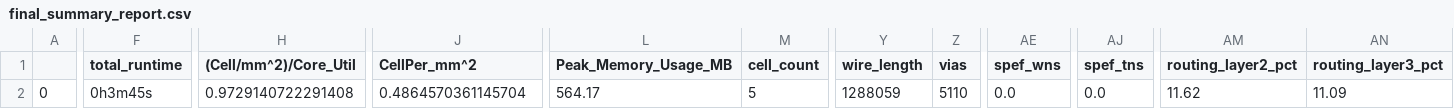
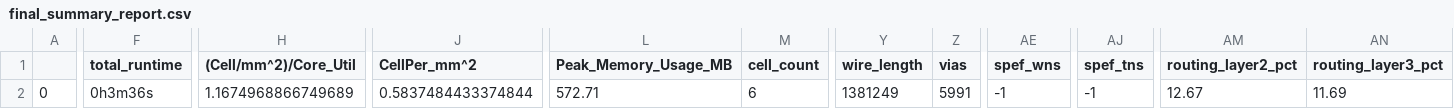
Before and after one commit to mattvenn/zero_to_asic_mpw3, a CSV file: signoff/user_project_wrapper/final_summary_report.csv, drawn as a sheet; only a part is shown, gaps mark what is left out; the diff covers the shown part only; the diff names each change by its address in the sheet, - before the commit and + after, or states it on an @@ line.

```diff
--- a/signoff/user_project_wrapper/final_summary_report.csv
+++ b/signoff/user_project_wrapper/final_summary_report.csv
-F2 (total_runtime): 0h3m45s
+F2 (total_runtime): 0h3m36s
-H2 ((Cell/mm^2)/Core_Util): 0.9729140722291408
+H2 ((Cell/mm^2)/Core_Util): 1.1674968866749689
-J2 (CellPer_mm^2): 0.4864570361145704
+J2 (CellPer_mm^2): 0.5837484433374844
-L2 (Peak_Memory_Usage_MB): 564.17
+L2 (Peak_Memory_Usage_MB): 572.71
-M2 (cell_count): 5
+M2 (cell_count): 6
-Y2 (wire_length): 1288059
+Y2 (wire_length): 1381249
-Z2 (vias): 5110
+Z2 (vias): 5991
-AE2 (spef_wns): 0.0
+AE2 (spef_wns): -1
-AJ2 (spef_tns): 0.0
+AJ2 (spef_tns): -1
-AM2 (routing_layer2_pct): 11.62
+AM2 (routing_layer2_pct): 12.67
-AN2 (routing_layer3_pct): 11.09
+AN2 (routing_layer3_pct): 11.69
```
Also changed, not shown: 5 edited cells elsewhere in this file, 14 other files.
